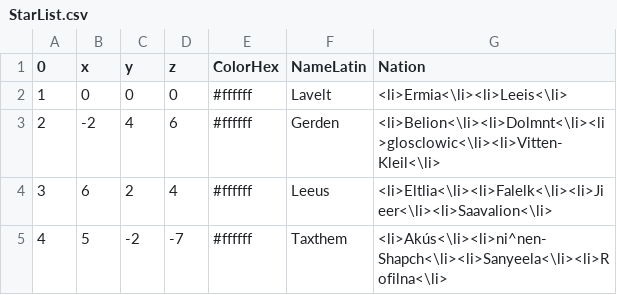
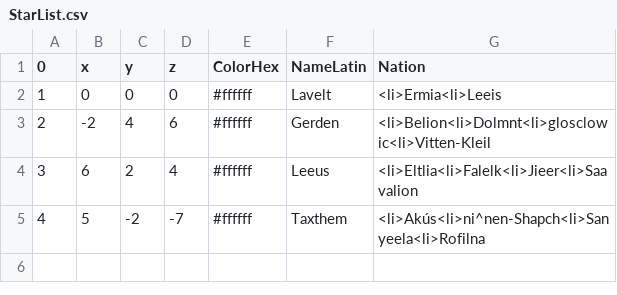
Before and after one commit to Astro-Sola/Astro-Sola.github.io, a CSV file: GSVSC/StarList.csv, drawn as a sheet.

```diff
--- a/GSVSC/StarList.csv
+++ b/GSVSC/StarList.csv
@@ -1,5 +1,5 @@
 0,x,y,z,ColorHex,NameLatin,Nation
-1,0,0,0,#ffffff,Lavelt,<li>Ermia<\li><li>Leeis<\li>
-2,-2,4,6,#ffffff,Gerden,<li>Belion<\li><li>Dolmnt<\li><li>glosclowic<\li><li>Vitten-Kleil<\li>
-3,6,2,4,#ffffff,Leeus,<li>Eltlia<\li><li>Falelk<\li><li>Jieer<\li><li>Saavalion<\li>
-4,5,-2,-7,#ffffff,Taxthem,<li>Akús<\li><li>ni^nen-Shapch<\li><li>Sanyeela<\li><li>Rofilna<\li>
+1,0,0,0,#ffffff,Lavelt,<li>Ermia<li>Leeis
+2,-2,4,6,#ffffff,Gerden,<li>Belion<li>Dolmnt<li>glosclowic<li>Vitten-Kleil
+3,6,2,4,#ffffff,Leeus,<li>Eltlia<li>Falelk<li>Jieer<li>Saavalion
+4,5,-2,-7,#ffffff,Taxthem,<li>Akús<li>ni^nen-Shapch<li>Sanyeela<li>Rofilna
```
Also changed, not shown: 1 other file.
